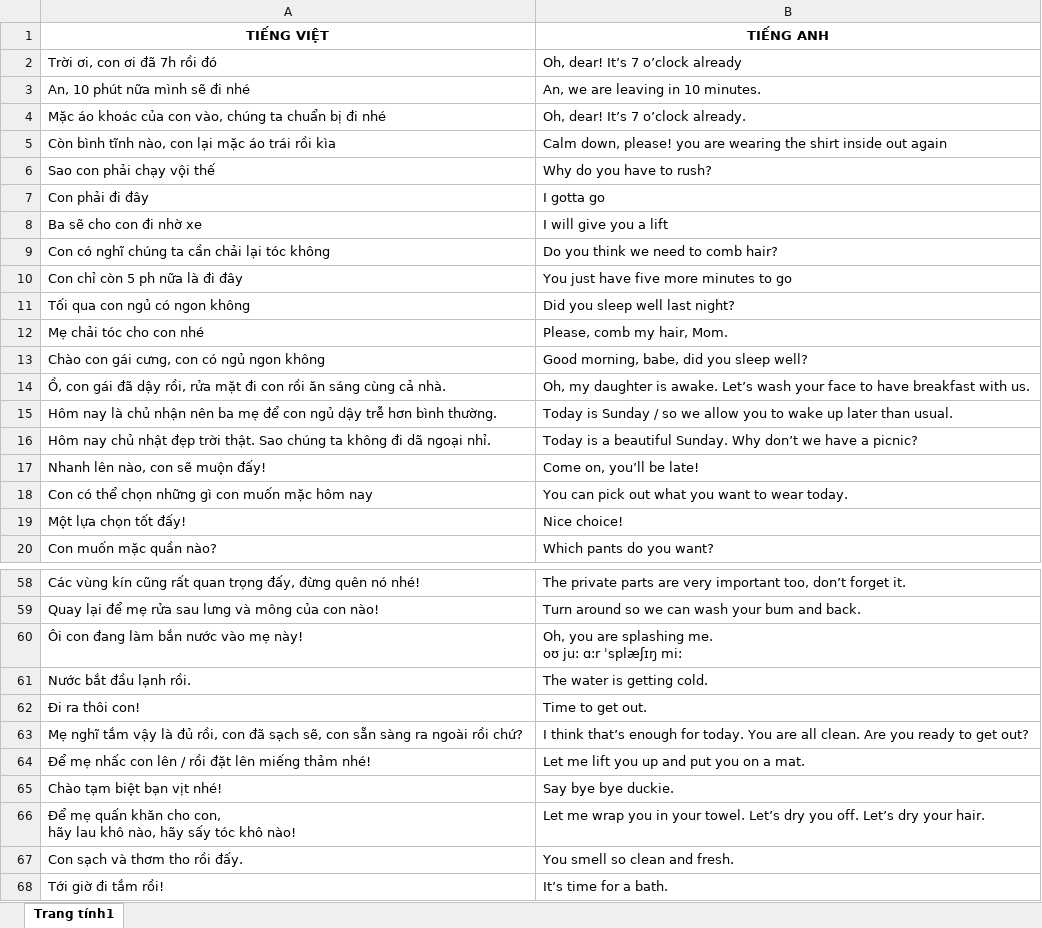
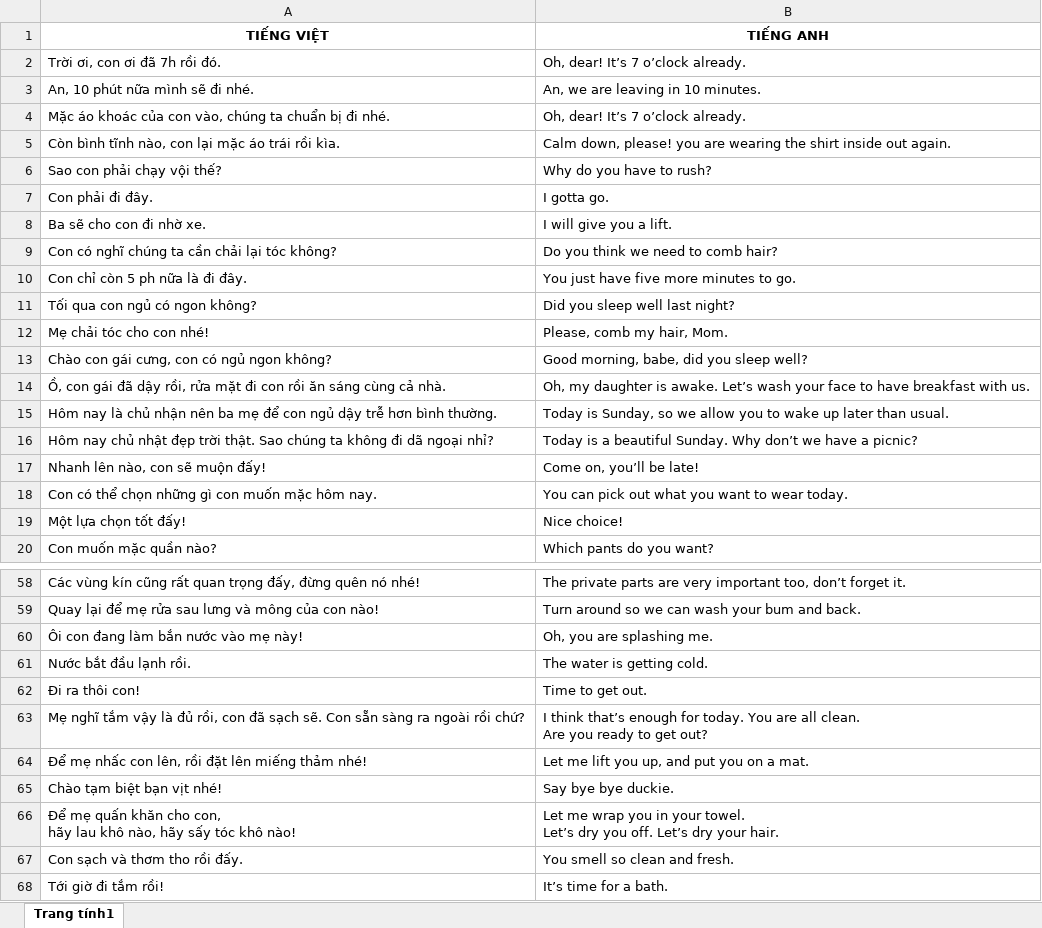
Before and after one commit to quynh-ntxq/Uspeak_Talk-to-kid_on-bai, an Excel workbook: data.xlsx, sheet Trang tính1, drawn as a sheet; only a part is shown, gaps mark what is left out; values as stored, in another font and other column widths than the file's, no borders; charts and pictures not drawn; ↵ is a line break in a cell; the diff covers the shown part only; the diff names each change by its address in the sheet, - before the commit and + after, or states it on an @@ line.

Commit message:
Add files via upload

```diff
--- a/data.xlsx (sheet Trang tính1)
+++ b/data.xlsx (sheet Trang tính1)
-A2 (TIẾNG VIỆT): Trời ơi, con ơi đã 7h rồi đó
+A2 (TIẾNG VIỆT): Trời ơi, con ơi đã 7h rồi đó.
-B2 (TIẾNG ANH): Oh, dear! It’s 7 o’clock already
+B2 (TIẾNG ANH): Oh, dear! It’s 7 o’clock already.
-A3 (TIẾNG VIỆT): An, 10 phút nữa mình sẽ đi nhé
+A3 (TIẾNG VIỆT): An, 10 phút nữa mình sẽ đi nhé.
-A4 (TIẾNG VIỆT): …bị đi nhé
+A4 (TIẾNG VIỆT): …bị đi nhé.
-A5 (TIẾNG VIỆT): …trái rồi kìa
+A5 (TIẾNG VIỆT): …trái rồi kìa.
-B5 (TIẾNG ANH): …inside out again
+B5 (TIẾNG ANH): …inside out again.
-A6 (TIẾNG VIỆT): Sao con phải chạy vội thế
+A6 (TIẾNG VIỆT): Sao con phải chạy vội thế?
-A7 (TIẾNG VIỆT): Con phải đi đây
+A7 (TIẾNG VIỆT): Con phải đi đây.
-B7 (TIẾNG ANH): I gotta go
+B7 (TIẾNG ANH): I gotta go.
-A8 (TIẾNG VIỆT): Ba sẽ cho con đi nhờ xe
+A8 (TIẾNG VIỆT): Ba sẽ cho con đi nhờ xe.
-B8 (TIẾNG ANH): I will give you a lift
+B8 (TIẾNG ANH): I will give you a lift.
-A9 (TIẾNG VIỆT): Con có nghĩ chúng ta cần chải lại tóc không
+A9 (TIẾNG VIỆT): Con có nghĩ chúng ta cần chải lại tóc không?
-A10 (TIẾNG VIỆT): Con chỉ còn 5 ph nữa là đi đây
+A10 (TIẾNG VIỆT): Con chỉ còn 5 ph nữa là đi đây.
-B10 (TIẾNG ANH): You just have five more minutes to go
+B10 (TIẾNG ANH): You just have five more minutes to go.
-A11 (TIẾNG VIỆT): Tối qua con ngủ có ngon không
+A11 (TIẾNG VIỆT): Tối qua con ngủ có ngon không?
-A12 (TIẾNG VIỆT): Mẹ chải tóc cho con nhé
+A12 (TIẾNG VIỆT): Mẹ chải tóc cho con nhé!
-A13 (TIẾNG VIỆT): Chào con gái cưng, con có ngủ ngon không
+A13 (TIẾNG VIỆT): Chào con gái cưng, con có ngủ ngon không?
-B15 (TIẾNG ANH): Today is Sunday / so we…
+B15 (TIẾNG ANH): Today is Sunday, so we…
-A16 (TIẾNG VIỆT): …dã ngoại nhỉ.
+A16 (TIẾNG VIỆT): …dã ngoại nhỉ?
-A18 (TIẾNG VIỆT): …mặc hôm nay
+A18 (TIẾNG VIỆT): …mặc hôm nay.
-B60 (TIẾNG ANH): Oh, you are splashing me. ↵ oʊ ju: ɑ:r ˈsplæʃɪŋ mi:
+B60 (TIẾNG ANH): Oh, you are splashing me.
-A63 (TIẾNG VIỆT): …đã sạch sẽ, con sẵn sàng…
+A63 (TIẾNG VIỆT): …đã sạch sẽ. Con sẵn sàng…
-B63 (TIẾNG ANH): …get out?
+B63 (TIẾNG ANH): …get out?
-A64 (TIẾNG VIỆT): …nhấc con lên / rồi đặt…
+A64 (TIẾNG VIỆT): …nhấc con lên, rồi đặt…
-B64 (TIẾNG ANH): Let me lift you up and put you on a mat.
+B64 (TIẾNG ANH): Let me lift you up, and put you on a mat.
-B66 (TIẾNG ANH): …your hair.
+B66 (TIẾNG ANH): …your hair.
```
Also changed, not shown: 11 edited cells elsewhere in this sheet, charts or pictures.
